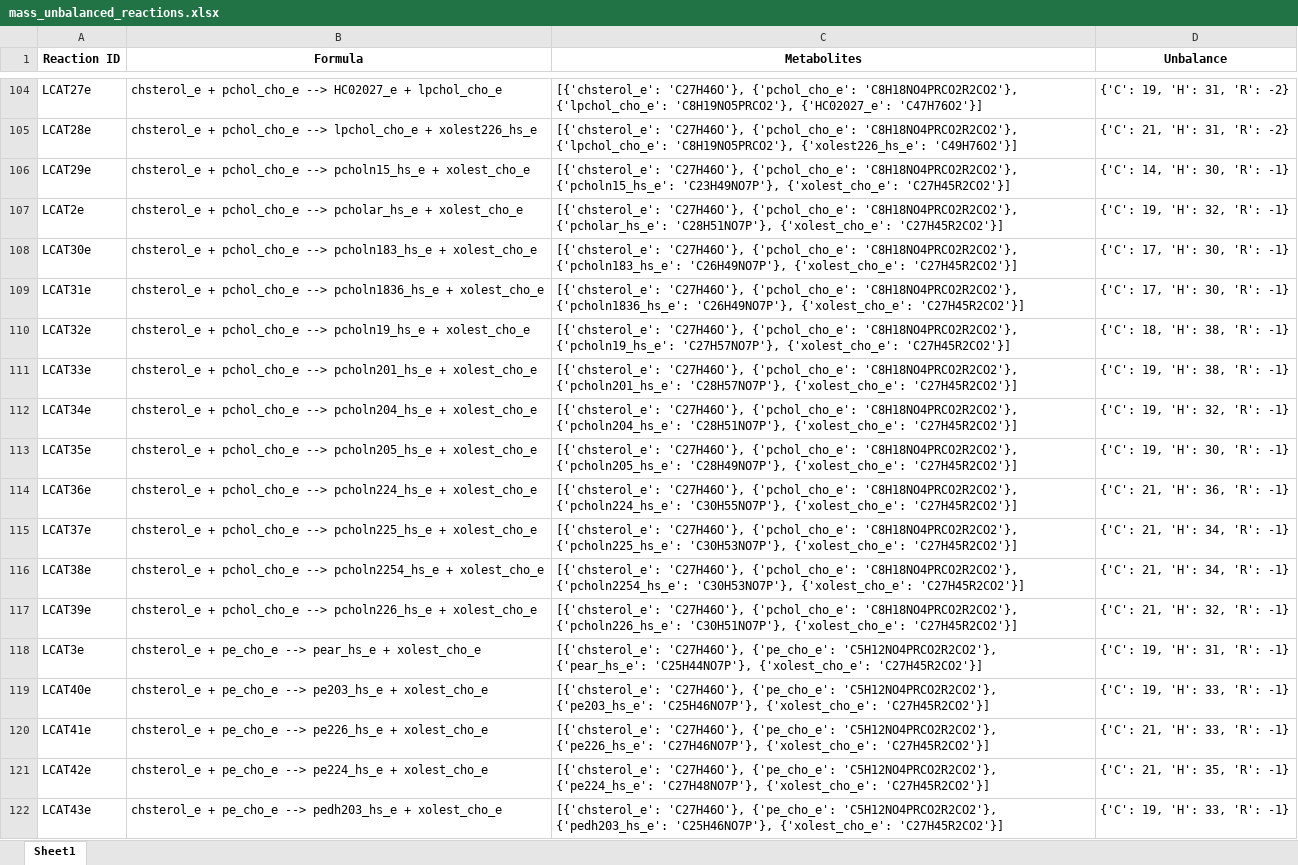
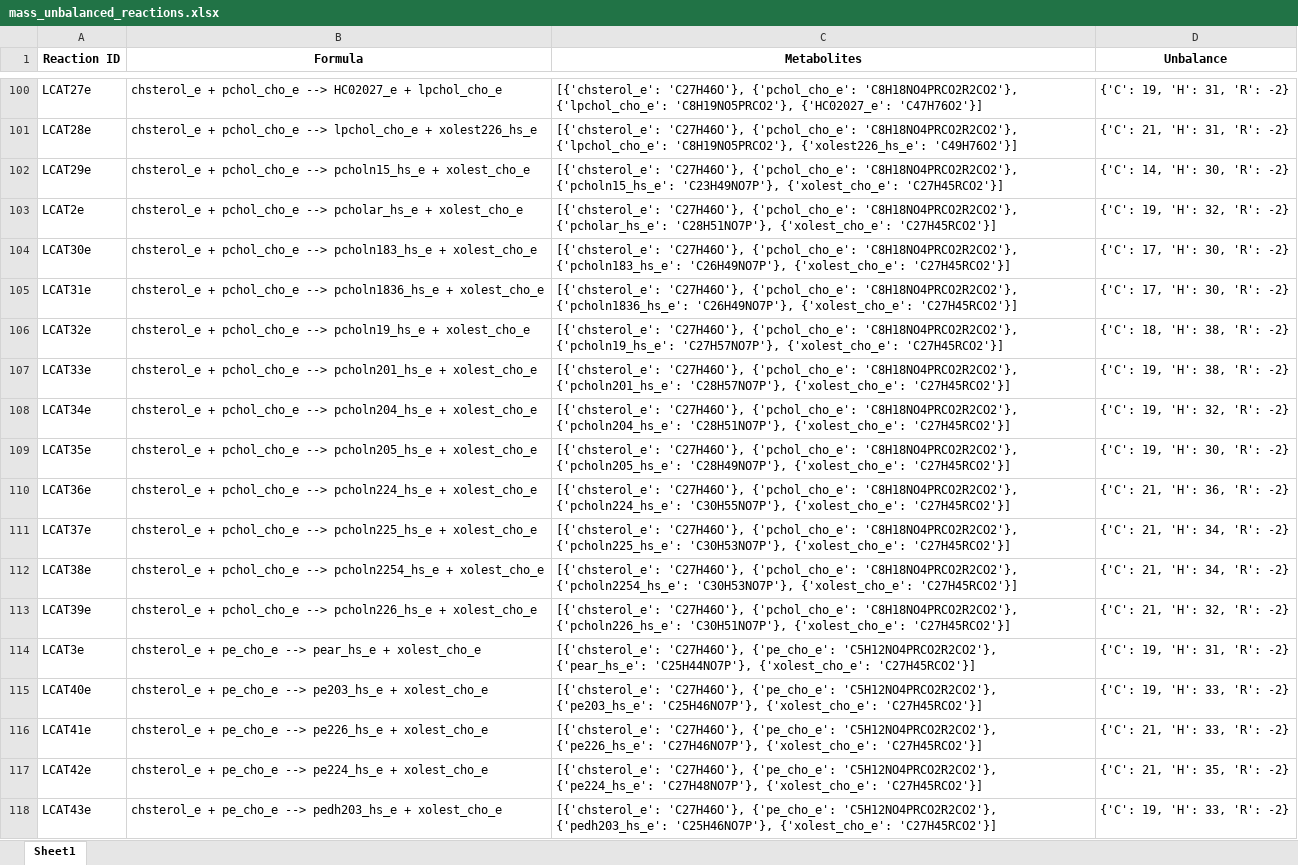
Before and after one commit to LewisLabUCSD/iCHO3K, an Excel workbook: Notebooks/mass_unbalanced_reactions.xlsx, sheet Sheet1, drawn as a sheet; only a part is shown, gaps mark what is left out; values as stored, in another font and other column widths than the file's, no borders; addresses are those after the commit; the diff covers the shown part only; the diff names each change by its address in the sheet, - before the commit and + after, or states it on an @@ line.

```diff
--- a/Notebooks/mass_unbalanced_reactions.xlsx (sheet Sheet1)
+++ b/Notebooks/mass_unbalanced_reactions.xlsx (sheet Sheet1)
-C102 (Metabolites): …'C23H49NO7P'}, {'xolest_cho_e': 'C27H45R2CO2'}]
+C102 (Metabolites): …'C23H49NO7P'}, {'xolest_cho_e': 'C27H45RCO2'}]
-D102 (Unbalance): {'C': 14, 'H': 30, 'R': -1}
+D102 (Unbalance): {'C': 14, 'H': 30, 'R': -2}
-C103 (Metabolites): …'C28H51NO7P'}, {'xolest_cho_e': 'C27H45R2CO2'}]
+C103 (Metabolites): …'C28H51NO7P'}, {'xolest_cho_e': 'C27H45RCO2'}]
-D103 (Unbalance): {'C': 19, 'H': 32, 'R': -1}
+D103 (Unbalance): {'C': 19, 'H': 32, 'R': -2}
-C104 (Metabolites): …'C26H49NO7P'}, {'xolest_cho_e': 'C27H45R2CO2'}]
+C104 (Metabolites): …'C26H49NO7P'}, {'xolest_cho_e': 'C27H45RCO2'}]
-D104:D105 (Unbalance): {'C': 17, 'H': 30, 'R': -1}
+D104:D105 (Unbalance): {'C': 17, 'H': 30, 'R': -2}
-C105 (Metabolites): …'C26H49NO7P'}, {'xolest_cho_e': 'C27H45R2CO2'}]
+C105 (Metabolites): …'C26H49NO7P'}, {'xolest_cho_e': 'C27H45RCO2'}]
-C106 (Metabolites): …'C27H57NO7P'}, {'xolest_cho_e': 'C27H45R2CO2'}]
+C106 (Metabolites): …'C27H57NO7P'}, {'xolest_cho_e': 'C27H45RCO2'}]
-D106 (Unbalance): {'C': 18, 'H': 38, 'R': -1}
+D106 (Unbalance): {'C': 18, 'H': 38, 'R': -2}
-C107 (Metabolites): …'C28H57NO7P'}, {'xolest_cho_e': 'C27H45R2CO2'}]
+C107 (Metabolites): …'C28H57NO7P'}, {'xolest_cho_e': 'C27H45RCO2'}]
-D107 (Unbalance): {'C': 19, 'H': 38, 'R': -1}
+D107 (Unbalance): {'C': 19, 'H': 38, 'R': -2}
-C108 (Metabolites): …'C28H51NO7P'}, {'xolest_cho_e': 'C27H45R2CO2'}]
+C108 (Metabolites): …'C28H51NO7P'}, {'xolest_cho_e': 'C27H45RCO2'}]
-D108 (Unbalance): {'C': 19, 'H': 32, 'R': -1}
+D108 (Unbalance): {'C': 19, 'H': 32, 'R': -2}
-C109 (Metabolites): …'C28H49NO7P'}, {'xolest_cho_e': 'C27H45R2CO2'}]
+C109 (Metabolites): …'C28H49NO7P'}, {'xolest_cho_e': 'C27H45RCO2'}]
-D109 (Unbalance): {'C': 19, 'H': 30, 'R': -1}
+D109 (Unbalance): {'C': 19, 'H': 30, 'R': -2}
-C110 (Metabolites): …'C30H55NO7P'}, {'xolest_cho_e': 'C27H45R2CO2'}]
+C110 (Metabolites): …'C30H55NO7P'}, {'xolest_cho_e': 'C27H45RCO2'}]
-D110 (Unbalance): {'C': 21, 'H': 36, 'R': -1}
+D110 (Unbalance): {'C': 21, 'H': 36, 'R': -2}
-C111 (Metabolites): …'C30H53NO7P'}, {'xolest_cho_e': 'C27H45R2CO2'}]
+C111 (Metabolites): …'C30H53NO7P'}, {'xolest_cho_e': 'C27H45RCO2'}]
-D111:D112 (Unbalance): {'C': 21, 'H': 34, 'R': -1}
+D111:D112 (Unbalance): {'C': 21, 'H': 34, 'R': -2}
-C112 (Metabolites): …'C30H53NO7P'}, {'xolest_cho_e': 'C27H45R2CO2'}]
+C112 (Metabolites): …'C30H53NO7P'}, {'xolest_cho_e': 'C27H45RCO2'}]
-C113 (Metabolites): …'C30H51NO7P'}, {'xolest_cho_e': 'C27H45R2CO2'}]
+C113 (Metabolites): …'C30H51NO7P'}, {'xolest_cho_e': 'C27H45RCO2'}]
-D113 (Unbalance): {'C': 21, 'H': 32, 'R': -1}
+D113 (Unbalance): {'C': 21, 'H': 32, 'R': -2}
-C114 (Metabolites): …'C25H44NO7P'}, {'xolest_cho_e': 'C27H45R2CO2'}]
+C114 (Metabolites): …'C25H44NO7P'}, {'xolest_cho_e': 'C27H45RCO2'}]
-D114 (Unbalance): {'C': 19, 'H': 31, 'R': -1}
+D114 (Unbalance): {'C': 19, 'H': 31, 'R': -2}
-C115 (Metabolites): …'C25H46NO7P'}, {'xolest_cho_e': 'C27H45R2CO2'}]
+C115 (Metabolites): …'C25H46NO7P'}, {'xolest_cho_e': 'C27H45RCO2'}]
-D115 (Unbalance): {'C': 19, 'H': 33, 'R': -1}
+D115 (Unbalance): {'C': 19, 'H': 33, 'R': -2}
-C116 (Metabolites): …'C27H46NO7P'}, {'xolest_cho_e': 'C27H45R2CO2'}]
+C116 (Metabolites): …'C27H46NO7P'}, {'xolest_cho_e': 'C27H45RCO2'}]
-D116 (Unbalance): {'C': 21, 'H': 33, 'R': -1}
+D116 (Unbalance): {'C': 21, 'H': 33, 'R': -2}
-C117 (Metabolites): …'C27H48NO7P'}, {'xolest_cho_e': 'C27H45R2CO2'}]
+C117 (Metabolites): …'C27H48NO7P'}, {'xolest_cho_e': 'C27H45RCO2'}]
-D117 (Unbalance): {'C': 21, 'H': 35, 'R': -1}
+D117 (Unbalance): {'C': 21, 'H': 35, 'R': -2}
-C118 (Metabolites): …'C25H46NO7P'}, {'xolest_cho_e': 'C27H45R2CO2'}]
+C118 (Metabolites): …'C25H46NO7P'}, {'xolest_cho_e': 'C27H45RCO2'}]
-D118 (Unbalance): {'C': 19, 'H': 33, 'R': -1}
+D118 (Unbalance): {'C': 19, 'H': 33, 'R': -2}
```
Also changed, not shown: 7 added rows, 45 removed rows, 2 moved rows and 137 edited cells elsewhere in this sheet, 6 other files.
